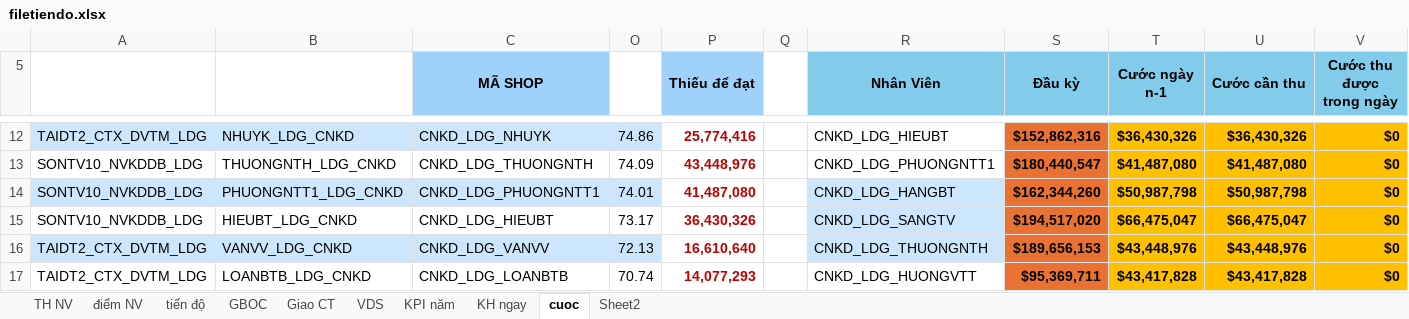
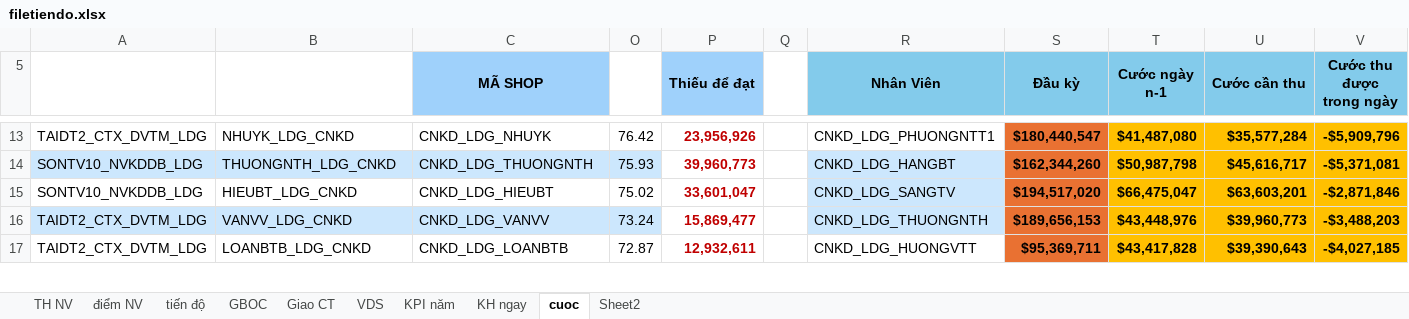
Before and after one commit to iwkay2612-vietdq9/KPI, an Excel workbook: filetiendo.xlsx, sheet cuoc, drawn as a sheet; only a part is shown, gaps mark what is left out; values as stored, in another font and other column widths than the file's, no borders; conditional formats not drawn; removed rows and columns are numbered as before the commit, all else as after; the diff covers the shown part only; the diff names each change by its address in the sheet, - before the commit and + after, or states it on an @@ line.

```diff
--- a/filetiendo.xlsx (sheet cuoc)
+++ b/filetiendo.xlsx (sheet cuoc)
-A13:C13 fill: #CCE7FD
+A13:C13 fill: none
-O13: 74.86
+O13: 76.42
-O13 fill: #CCE7FD
+O13 fill: none
-P13 (Thiếu để đạt): 25,774,416
+P13 (Thiếu để đạt): 23,956,926
-R13 (Nhân Viên): CNKD_LDG_HIEUBT
+R13 (Nhân Viên): CNKD_LDG_PHUONGNTT1
-S13 (Đầu kỳ): $152,862,316
+S13 (Đầu kỳ): $180,440,547
-T13 (Cước ngày n-1): $36,430,326
+T13 (Cước ngày n-1): $41,487,080
-U13 (Cước cần thu): $36,430,326
+U13 (Cước cần thu): $35,577,284
-V13 (Cước thu được trong ngày): $0
+V13 (Cước thu được trong ngày): -$5,909,796
-A14:C14 fill: none
+A14:C14 fill: #CCE7FD
-O14: 74.09
+O14: 75.93
-O14 fill: none
+O14 fill: #CCE7FD
-P14 (Thiếu để đạt): 43,448,976
+P14 (Thiếu để đạt): 39,960,773
-R14 (Nhân Viên): CNKD_LDG_PHUONGNTT1
+R14 (Nhân Viên): CNKD_LDG_HANGBT
-R14 fill: none
+R14 fill: #CCE7FD
-S14 (Đầu kỳ): $180,440,547
+S14 (Đầu kỳ): $162,344,260
-T14 (Cước ngày n-1): $41,487,080
+T14 (Cước ngày n-1): $50,987,798
-U14 (Cước cần thu): $41,487,080
+U14 (Cước cần thu): $45,616,717
-V14 (Cước thu được trong ngày): $0
+V14 (Cước thu được trong ngày): -$5,371,081
-row 14: SONTV10_NVKDDB_LDG | PHUONGNTT1_LDG_CNKD | CNKD_LDG_PHUONGNTT1 | 74.01 | 41,487,080 |  | CNKD_LDG_HANGBT | $162,344,260 | $50,987,798 | $50,987,798 | $0
-O15: 73.17
+O15: 75.02
-P15 (Thiếu để đạt): 36,430,326
+P15 (Thiếu để đạt): 33,601,047
-U15 (Cước cần thu): $66,475,047
+U15 (Cước cần thu): $63,603,201
-V15 (Cước thu được trong ngày): $0
+V15 (Cước thu được trong ngày): -$2,871,846
-O16: 72.13
+O16: 73.24
-P16 (Thiếu để đạt): 16,610,640
+P16 (Thiếu để đạt): 15,869,477
-U16 (Cước cần thu): $43,448,976
+U16 (Cước cần thu): $39,960,773
-V16 (Cước thu được trong ngày): $0
+V16 (Cước thu được trong ngày): -$3,488,203
-O17: 70.74
+O17: 72.87
-P17 (Thiếu để đạt): 14,077,293
+P17 (Thiếu để đạt): 12,932,611
-U17 (Cước cần thu): $43,417,828
+U17 (Cước cần thu): $39,390,643
-V17 (Cước thu được trong ngày): $0
+V17 (Cước thu được trong ngày): -$4,027,185
```
Also changed, not shown: 1 added row, 43 edited cells and cell formats elsewhere in this sheet, sheet tiến độ, sheet TH NV, sheet điểm NV, hidden cells.
